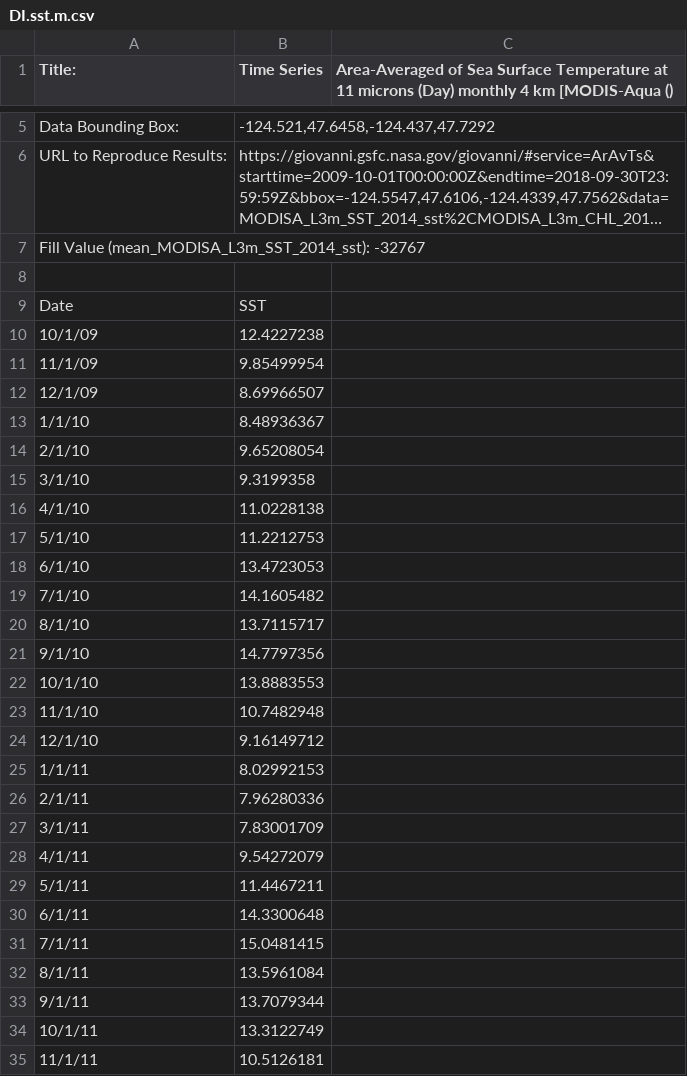
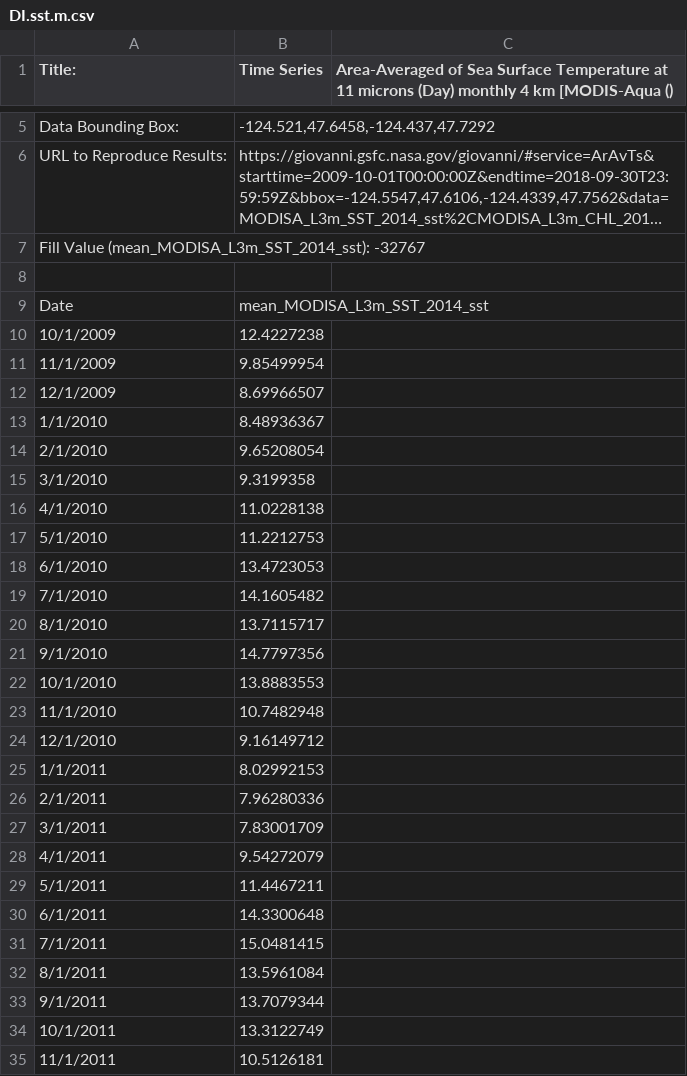
Before and after one commit to erlwagne/RhinoWork, a CSV file: data/DI.sst.m.csv, drawn as a sheet; only a part is shown, gaps mark what is left out; long unchanged cells end in …; the diff covers the shown part only.

```diff
--- a/data/DI.sst.m.csv
+++ b/data/DI.sst.m.csv
@@ -8,28 +8,28 @@ Fill Value (mean_MODISA_L3m_SST_2014_sst): -32767,,
 ,,
-Date,SST,
-10/1/09,12.4227238,
-11/1/09,9.85499954,
-12/1/09,8.69966507,
-1/1/10,8.48936367,
-2/1/10,9.65208054,
-3/1/10,9.3199358,
-4/1/10,11.0228138,
-5/1/10,11.2212753,
-6/1/10,13.4723053,
-7/1/10,14.1605482,
-8/1/10,13.7115717,
-9/1/10,14.7797356,
-10/1/10,13.8883553,
-11/1/10,10.7482948,
-12/1/10,9.16149712,
-1/1/11,8.02992153,
-2/1/11,7.96280336,
-3/1/11,7.83001709,
-4/1/11,9.54272079,
-5/1/11,11.4467211,
-6/1/11,14.3300648,
-7/1/11,15.0481415,
-8/1/11,13.5961084,
-9/1/11,13.7079344,
-10/1/11,13.3122749,
-11/1/11,10.5126181,
+Date, mean_MODISA_L3m_SST_2014_sst,
+10/1/2009,12.4227238,
+11/1/2009,9.85499954,
+12/1/2009,8.69966507,
+1/1/2010,8.48936367,
+2/1/2010,9.65208054,
+3/1/2010,9.3199358,
+4/1/2010,11.0228138,
+5/1/2010,11.2212753,
+6/1/2010,13.4723053,
+7/1/2010,14.1605482,
+8/1/2010,13.7115717,
+9/1/2010,14.7797356,
+10/1/2010,13.8883553,
+11/1/2010,10.7482948,
+12/1/2010,9.16149712,
+1/1/2011,8.02992153,
+2/1/2011,7.96280336,
+3/1/2011,7.83001709,
+4/1/2011,9.54272079,
+5/1/2011,11.4467211,
+6/1/2011,14.3300648,
+7/1/2011,15.0481415,
+8/1/2011,13.5961084,
+9/1/2011,13.7079344,
+10/1/2011,13.3122749,
+11/1/2011,10.5126181,
```
Also changed, not shown: 82 edited cells elsewhere in this file, data/CoastalUpwellingIndex.csv, data/MEI.csv, 2 other files.
